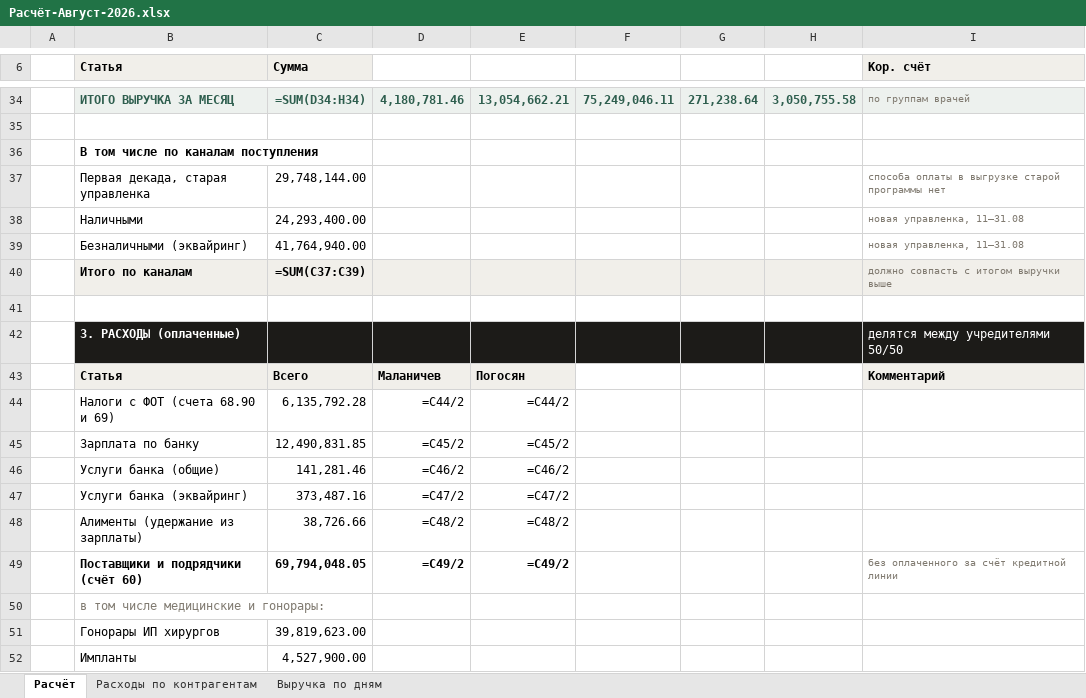
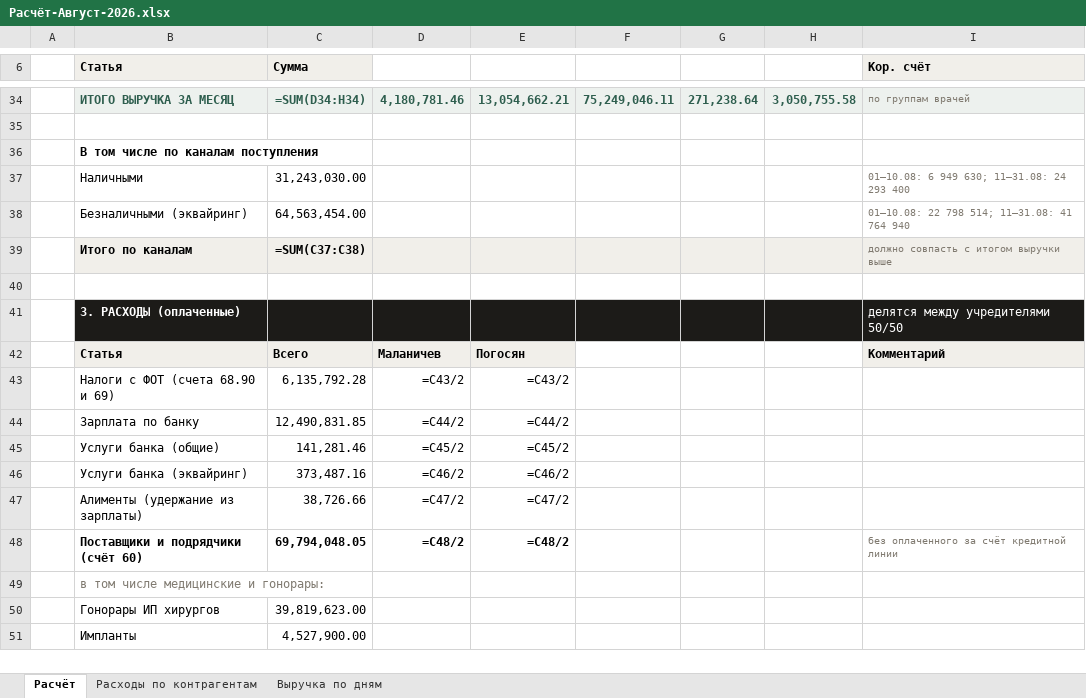
Before and after one commit to casaevteev-creator/-, an Excel workbook: out/Расчёт-Август-2026.xlsx, sheet Расчёт, drawn as a sheet; only a part is shown, gaps mark what is left out; values as stored, in another font and other column widths than the file's, no borders; formulas without a stored value are shown as written; removed rows and columns are numbered as before the commit, all else as after; the diff covers the shown part only; the diff names each change by its address in the sheet, - before the commit and + after, or states it on an @@ line.

```diff
--- a/out/Расчёт-Август-2026.xlsx (sheet Расчёт)
+++ b/out/Расчёт-Август-2026.xlsx (sheet Расчёт)
-row 37:  | Первая декада, старая управленка | 29,748,144.00 |  |  |  |  |  | способа оплаты в выгрузке старой программы нет
-C37 (Сумма): 24,293,400.00
+C37 (Сумма): 31,243,030.00
-I37 (Кор. счёт): новая управленка, 11–31.08
+I37 (Кор. счёт): 01–10.08: 6 949 630; 11–31.08: 24 293 400
-C38 (Сумма): 41,764,940.00
+C38 (Сумма): 64,563,454.00
-I38 (Кор. счёт): новая управленка, 11–31.08
+I38 (Кор. счёт): 01–10.08: 22 798 514; 11–31.08: 41 764 940
-C39 (Сумма): =SUM(C37:C39)
+C39 (Сумма): =SUM(C37:C38)
-D43: =C44/2
+D43: =C43/2
-E43: =C44/2
+E43: =C43/2
-D44: =C45/2
+D44: =C44/2
-E44: =C45/2
+E44: =C44/2
-D45: =C46/2
+D45: =C45/2
-E45: =C46/2
+E45: =C45/2
-D46: =C47/2
+D46: =C46/2
-E46: =C47/2
+E46: =C46/2
-D47: =C48/2
+D47: =C47/2
-E47: =C48/2
+E47: =C47/2
-D48: =C49/2
+D48: =C48/2
-E48: =C49/2
+E48: =C48/2
```
Also changed, not shown: 20 edited cells elsewhere in this sheet, out/Расшифровка-отчёта-Август-2026.xlsx, 6 other files.
